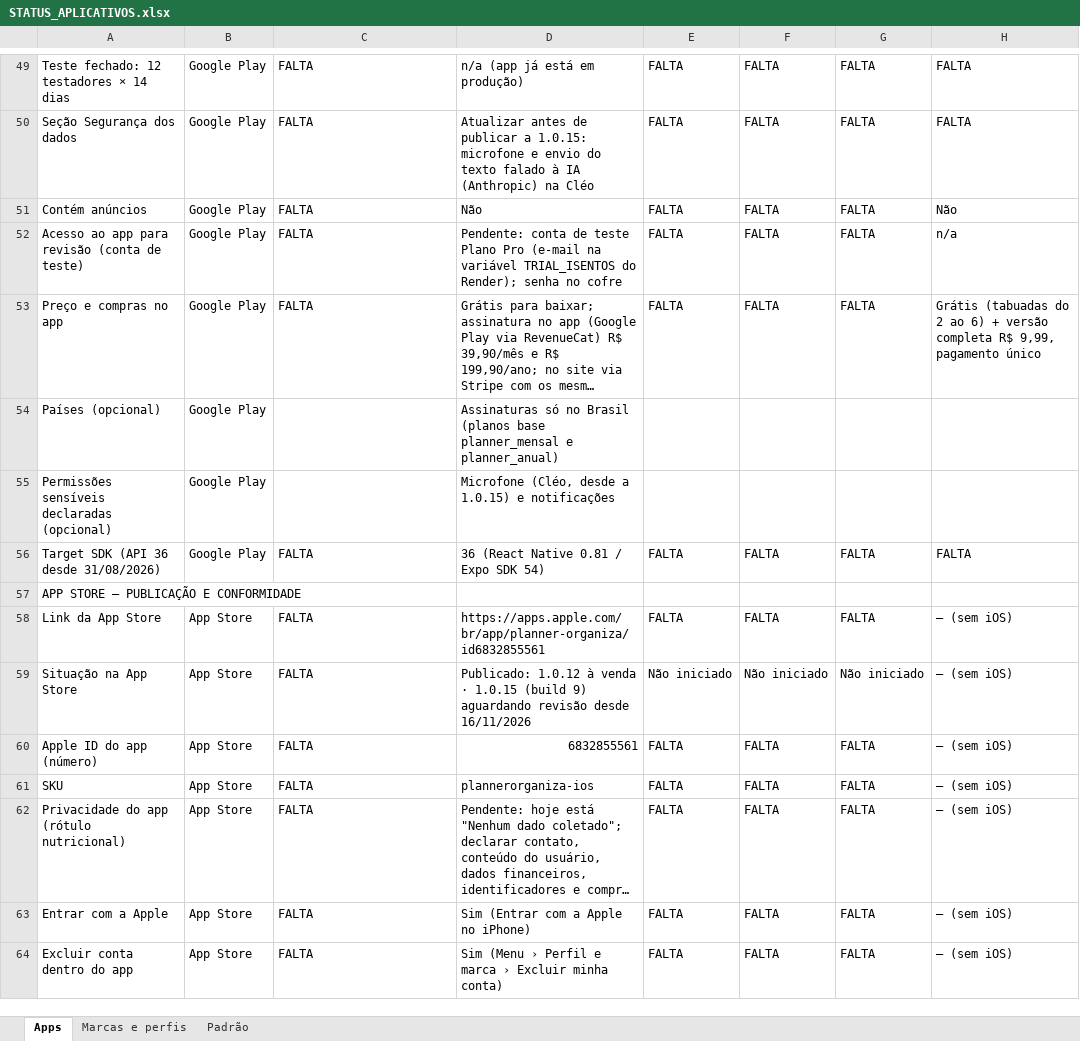
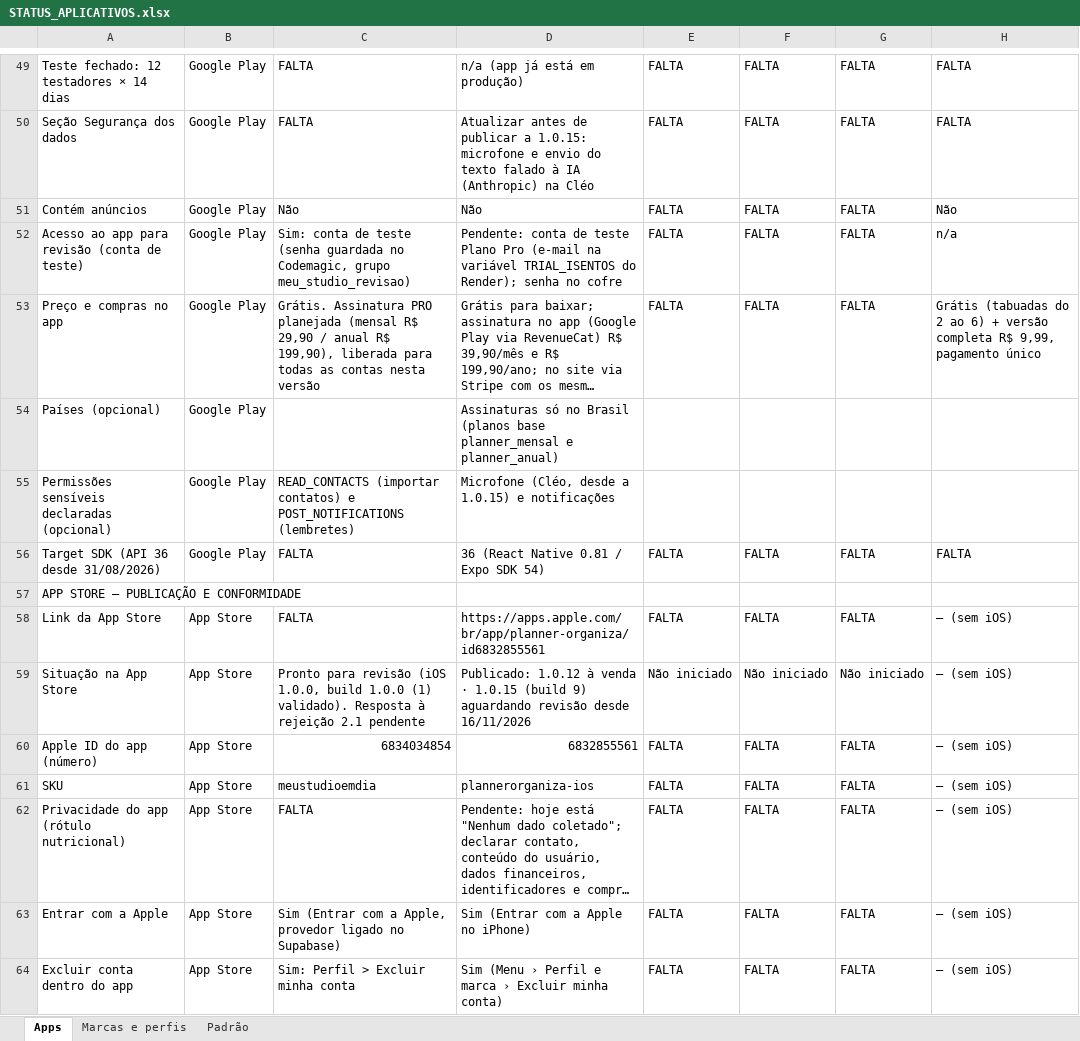
Before and after one commit to bicalho743/Candeia_Tec, an Excel workbook: apps/STATUS_APLICATIVOS.xlsx, sheet Apps, drawn as a sheet; only a part is shown, gaps mark what is left out; long unchanged cells end in …; values as stored, in another font and other column widths than the file's, no cell formats; the diff covers the shown part only; the diff names each change by its address in the sheet, - before the commit and + after, or states it on an @@ line.

```diff
--- a/apps/STATUS_APLICATIVOS.xlsx (sheet Apps)
+++ b/apps/STATUS_APLICATIVOS.xlsx (sheet Apps)
-C51: FALTA
+C51: Não
-C52: FALTA
+C52: Sim: conta de teste (senha guardada no Codemagic, grupo meu_studio_revisao)
-C53: FALTA
+C53: Grátis. Assinatura PRO planejada (mensal R$ 29,90 / anual R$ 199,90), liberada para todas as contas nesta versão
-C55: (empty)
+C55: READ_CONTACTS (importar contatos) e POST_NOTIFICATIONS (lembretes)
-C59: FALTA
+C59: Pronto para revisão (iOS 1.0.0, build 1.0.0 (1) validado). Resposta à rejeição 2.1 pendente
-C60: FALTA
+C60: 6834034854
-C61: FALTA
+C61: meustudioemdia
-C63: FALTA
+C63: Sim (Entrar com a Apple, provedor ligado no Supabase)
-C64: FALTA
+C64: Sim: Perfil > Excluir minha conta
```
Also changed, not shown: 34 edited cells elsewhere in this sheet, cell formats, 1 other file.
